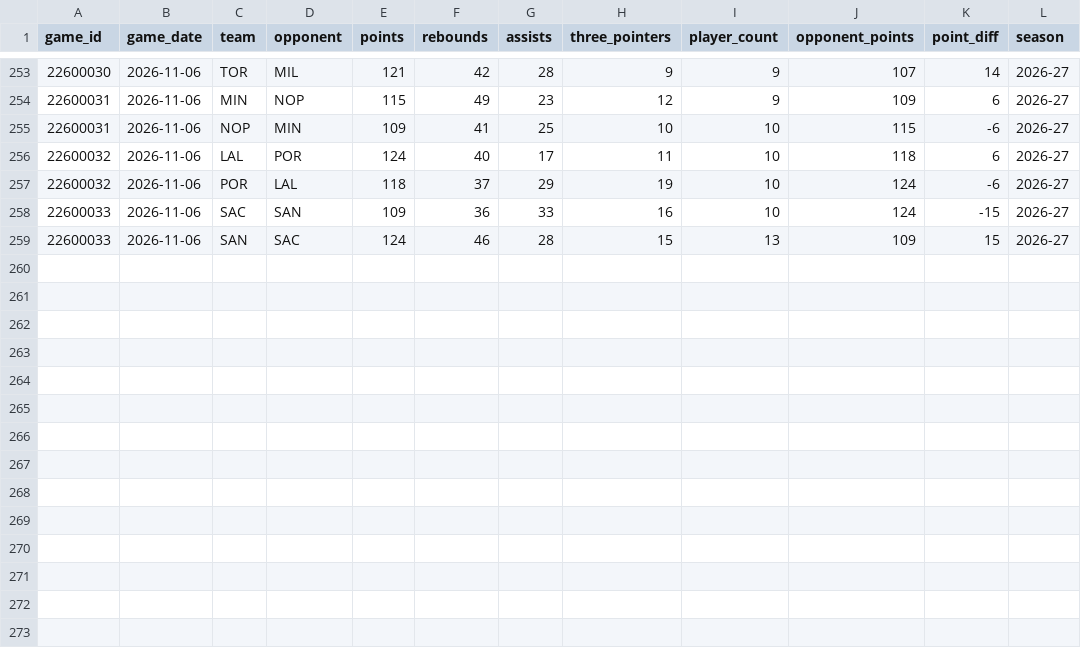
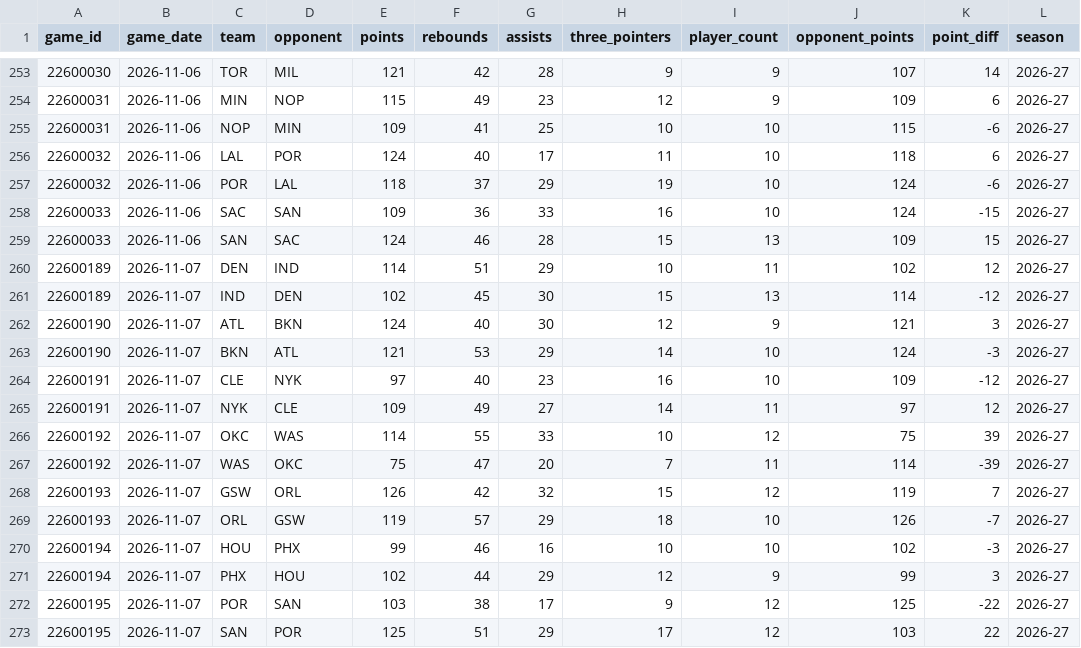
Before and after one commit to jacobzlewis276/nba-v4-data-updater, a CSV file: data/team_game_results_2026-27.csv, drawn as a sheet; only a part is shown, gaps mark what is left out; the diff names each change by its address in the sheet, - before the commit and + after, or states it on an @@ line.

```diff
--- a/data/team_game_results_2026-27.csv
+++ b/data/team_game_results_2026-27.csv
+row 260: 22600189 | 2026-11-07 | DEN | IND | 114 | 51 | 29 | 10 | 11 | 102 | 12 | 2026-27
+row 261: 22600189 | 2026-11-07 | IND | DEN | 102 | 45 | 30 | 15 | 13 | 114 | -12 | 2026-27
+row 262: 22600190 | 2026-11-07 | ATL | BKN | 124 | 40 | 30 | 12 | 9 | 121 | 3 | 2026-27
+row 263: 22600190 | 2026-11-07 | BKN | ATL | 121 | 53 | 29 | 14 | 10 | 124 | -3 | 2026-27
+row 264: 22600191 | 2026-11-07 | CLE | NYK | 97 | 40 | 23 | 16 | 10 | 109 | -12 | 2026-27
+row 265: 22600191 | 2026-11-07 | NYK | CLE | 109 | 49 | 27 | 14 | 11 | 97 | 12 | 2026-27
+row 266: 22600192 | 2026-11-07 | OKC | WAS | 114 | 55 | 33 | 10 | 12 | 75 | 39 | 2026-27
+row 267: 22600192 | 2026-11-07 | WAS | OKC | 75 | 47 | 20 | 7 | 11 | 114 | -39 | 2026-27
+row 268: 22600193 | 2026-11-07 | GSW | ORL | 126 | 42 | 32 | 15 | 12 | 119 | 7 | 2026-27
+row 269: 22600193 | 2026-11-07 | ORL | GSW | 119 | 57 | 29 | 18 | 10 | 126 | -7 | 2026-27
+row 270: 22600194 | 2026-11-07 | HOU | PHX | 99 | 46 | 16 | 10 | 10 | 102 | -3 | 2026-27
+row 271: 22600194 | 2026-11-07 | PHX | HOU | 102 | 44 | 29 | 12 | 9 | 99 | 3 | 2026-27
+row 272: 22600195 | 2026-11-07 | POR | SAN | 103 | 38 | 17 | 9 | 12 | 125 | -22 | 2026-27
+row 273: 22600195 | 2026-11-07 | SAN | POR | 125 | 51 | 29 | 17 | 12 | 103 | 22 | 2026-27
```
Also changed, not shown: data/calibration_report.csv, data/walkforward_results.csv, 2 other files.
